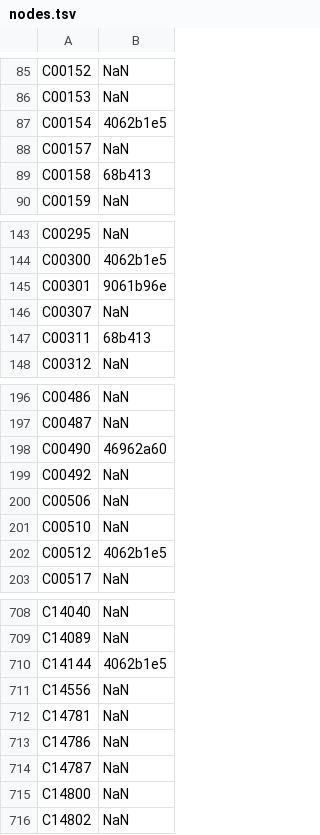
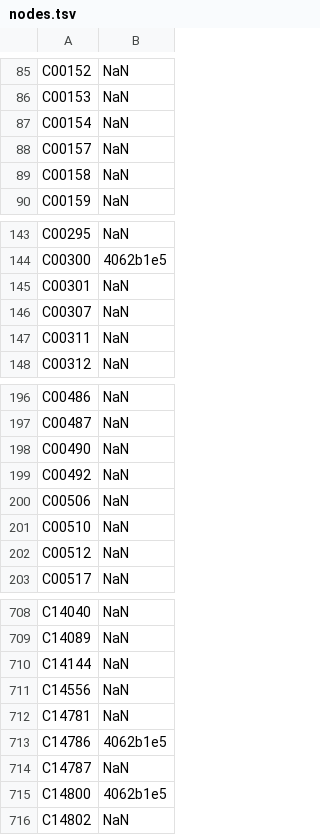
Before and after one commit to gelkin/MWCSInChainOfReactions, a TSV file: src/main/resources/nodes.tsv, drawn as a sheet; only a part is shown, gaps mark what is left out; the diff covers the shown part only.

```diff
--- a/src/main/resources/nodes.tsv
+++ b/src/main/resources/nodes.tsv
@@ -86,5 +86,5 @@ C00152	NaN
 C00153	NaN
-C00154	4062b1e5
+C00154	NaN
 C00157	NaN
-C00158	68b413
+C00158	NaN
 C00159	NaN
@@ -144,5 +144,5 @@ C00295	NaN
 C00300	4062b1e5
-C00301	9061b96e
+C00301	NaN
 C00307	NaN
-C00311	68b413
+C00311	NaN
 C00312	NaN
@@ -197,3 +197,3 @@ C00486	NaN
 C00487	NaN
-C00490	46962a60
+C00490	NaN
 C00492	NaN
@@ -201,3 +201,3 @@ C00506	NaN
 C00510	NaN
-C00512	4062b1e5
+C00512	NaN
 C00517	NaN
@@ -709,8 +709,8 @@ C14040	NaN
 C14089	NaN
-C14144	4062b1e5
+C14144	NaN
 C14556	NaN
 C14781	NaN
-C14786	NaN
+C14786	4062b1e5
 C14787	NaN
-C14800	NaN
+C14800	4062b1e5
 C14802	NaN
```
Also changed, not shown: 53 edited cells elsewhere in this file, src/main/resources/edges.tsv, 11 other files.
